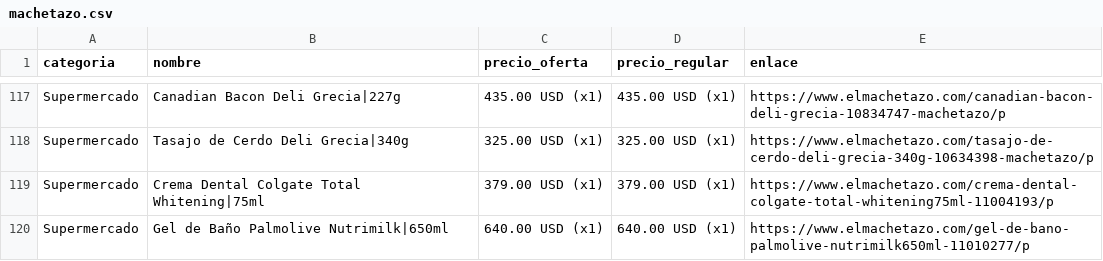
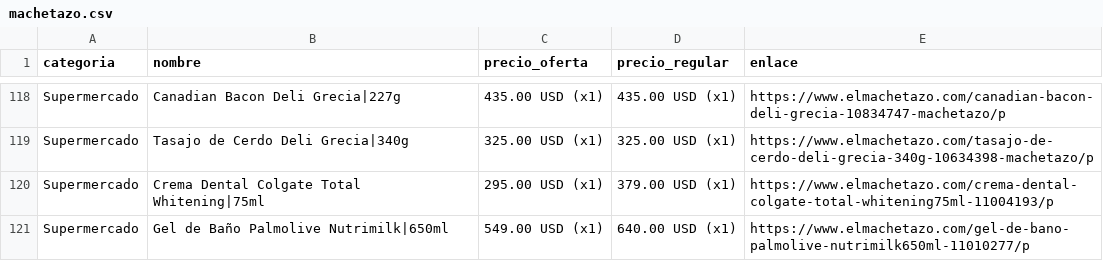
Before and after one commit to wayan-gg/precios, a CSV file: data/machetazo.csv, drawn as a sheet; only a part is shown, gaps mark what is left out; the diff covers the shown part only.

```diff
--- a/data/machetazo.csv
+++ b/data/machetazo.csv
@@ -118,3 +119,3 @@ Supermercado,Canadian Bacon Deli Grecia|227g,435.00 USD (x1),435.00 USD (x1),htt
 Supermercado,Tasajo de Cerdo Deli Grecia|340g,325.00 USD (x1),325.00 USD (x1),https://www.elmachetazo.com/tasajo-de-cerdo-deli-grecia-340g-10634398-machetazo/p
-Supermercado,Crema Dental Colgate Total Whitening|75ml,379.00 USD (x1),379.00 USD (x1),https://www.elmachetazo.com/crema-dental-colgate-total-whitening75ml-11004193/p
-Supermercado,Gel de Baño Palmolive Nutrimilk|650ml,640.00 USD (x1),640.00 USD (x1),https://www.elmachetazo.com/gel-de-bano-palmolive-nutrimilk650ml-11010277/p
+Supermercado,Crema Dental Colgate Total Whitening|75ml,295.00 USD (x1),379.00 USD (x1),https://www.elmachetazo.com/crema-dental-colgate-total-whitening75ml-11004193/p
+Supermercado,Gel de Baño Palmolive Nutrimilk|650ml,549.00 USD (x1),640.00 USD (x1),https://www.elmachetazo.com/gel-de-bano-palmolive-nutrimilk650ml-11010277/p
```
Also changed, not shown: 2 added rows, 4 removed rows, 7 moved rows and 48 edited cells elsewhere in this file, data/riba_smith.csv, 3 other files.
